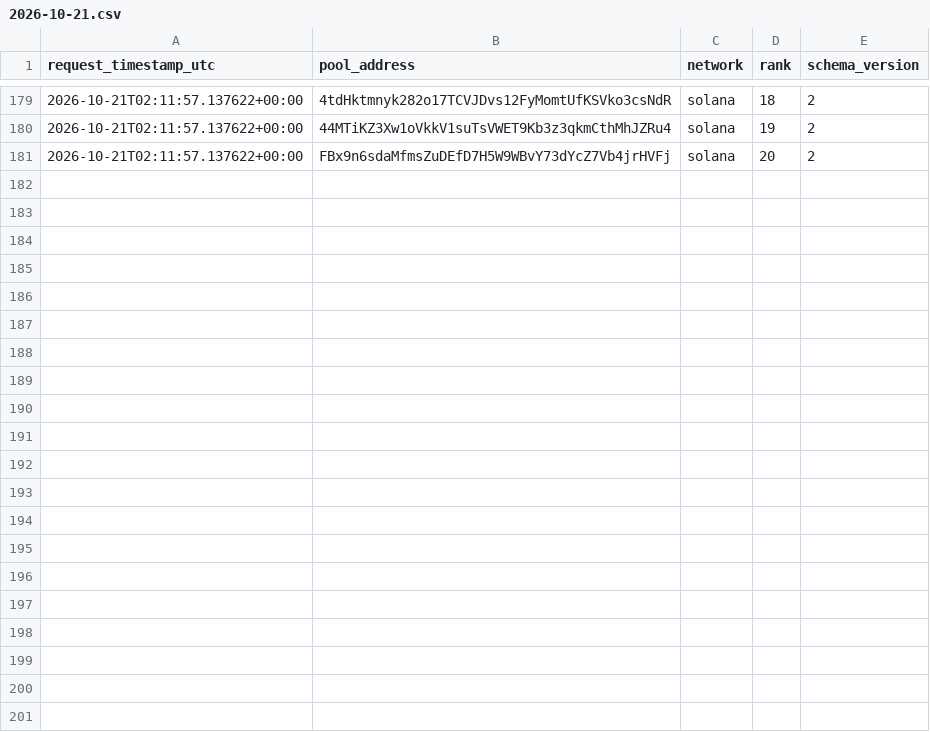
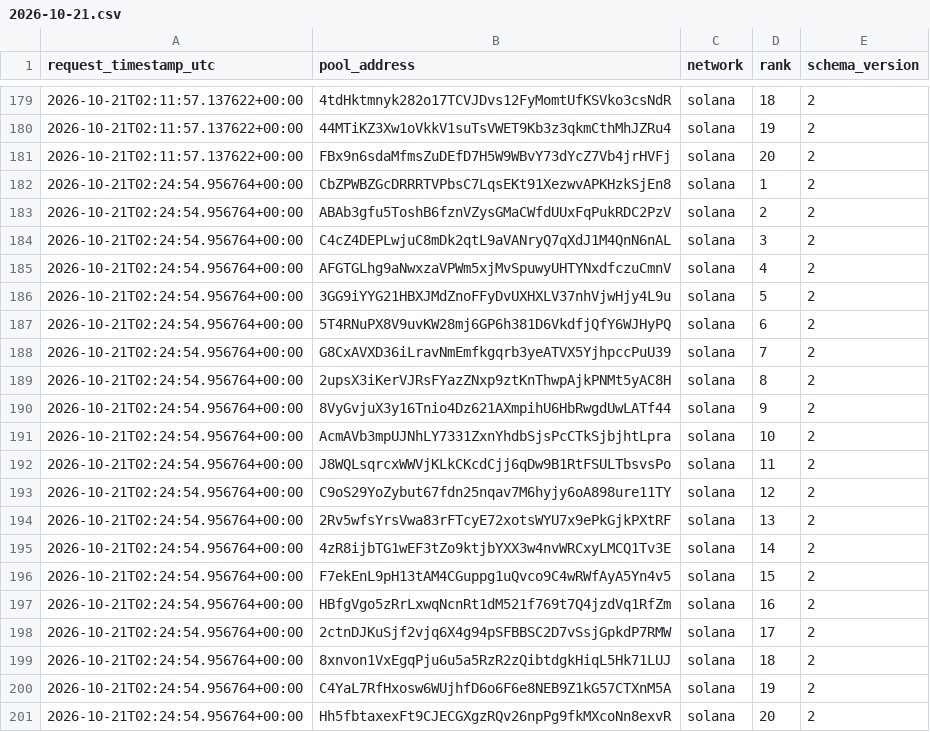
Before and after one commit to TheoooBa/Solana-Memecoin-Analysis, a CSV file: raw/new_pool_ranks/2026-10-21.csv, drawn as a sheet; only a part is shown, gaps mark what is left out.

```diff
--- a/raw/new_pool_ranks/2026-10-21.csv
+++ b/raw/new_pool_ranks/2026-10-21.csv
@@ -181 +181,21 @@ request_timestamp_utc,pool_address,network,rank,schema_version
 2026-10-21T02:11:57.137622+00:00,FBx9n6sdaMfmsZuDEfD7H5W9WBvY73dYcZ7Vb4jrHVFj,solana,20,2
+2026-10-21T02:24:54.956764+00:00,CbZPWBZGcDRRRTVPbsC7LqsEKt91XezwvAPKHzkSjEn8,solana,1,2
+2026-10-21T02:24:54.956764+00:00,ABAb3gfu5ToshB6fznVZysGMaCWfdUUxFqPukRDC2PzV,solana,2,2
+2026-10-21T02:24:54.956764+00:00,C4cZ4DEPLwjuC8mDk2qtL9aVANryQ7qXdJ1M4QnN6nAL,solana,3,2
+2026-10-21T02:24:54.956764+00:00,AFGTGLhg9aNwxzaVPWm5xjMvSpuwyUHTYNxdfczuCmnV,solana,4,2
+2026-10-21T02:24:54.956764+00:00,3GG9iYYG21HBXJMdZnoFFyDvUXHXLV37nhVjwHjy4L9u,solana,5,2
+2026-10-21T02:24:54.956764+00:00,5T4RNuPX8V9uvKW28mj6GP6h381D6VkdfjQfY6WJHyPQ,solana,6,2
+2026-10-21T02:24:54.956764+00:00,G8CxAVXD36iLravNmEmfkgqrb3yeATVX5YjhpccPuU39,solana,7,2
+2026-10-21T02:24:54.956764+00:00,2upsX3iKerVJRsFYazZNxp9ztKnThwpAjkPNMt5yAC8H,solana,8,2
+2026-10-21T02:24:54.956764+00:00,8VyGvjuX3y16Tnio4Dz621AXmpihU6HbRwgdUwLATf44,solana,9,2
+2026-10-21T02:24:54.956764+00:00,AcmAVb3mpUJNhLY7331ZxnYhdbSjsPcCTkSjbjhtLpra,solana,10,2
+2026-10-21T02:24:54.956764+00:00,J8WQLsqrcxWWVjKLkCKcdCjj6qDw9B1RtFSULTbsvsPo,solana,11,2
+2026-10-21T02:24:54.956764+00:00,C9oS29YoZybut67fdn25nqav7M6hyjy6oA898ure11TY,solana,12,2
+2026-10-21T02:24:54.956764+00:00,2Rv5wfsYrsVwa83rFTcyE72xotsWYU7x9ePkGjkPXtRF,solana,13,2
+2026-10-21T02:24:54.956764+00:00,4zR8ijbTG1wEF3tZo9ktjbYXX3w4nvWRCxyLMCQ1Tv3E,solana,14,2
+2026-10-21T02:24:54.956764+00:00,F7ekEnL9pH13tAM4CGuppg1uQvco9C4wRWfAyA5Yn4v5,solana,15,2
+2026-10-21T02:24:54.956764+00:00,HBfgVgo5zRrLxwqNcnRt1dM521f769t7Q4jzdVq1RfZm,solana,16,2
+2026-10-21T02:24:54.956764+00:00,2ctnDJKuSjf2vjq6X4g94pSFBBSC2D7vSsjGpkdP7RMW,solana,17,2
+2026-10-21T02:24:54.956764+00:00,8xnvon1VxEgqPju6u5a5RzR2zQibtdgkHiqL5Hk71LUJ,solana,18,2
+2026-10-21T02:24:54.956764+00:00,C4YaL7RfHxosw6WUjhfD6o6F6e8NEB9Z1kG57CTXnM5A,solana,19,2
+2026-10-21T02:24:54.956764+00:00,Hh5fbtaxexFt9CJECGXgzRQv26npPg9fkMXcoNn8exvR,solana,20,2
```
Also changed, not shown: logs/runs/2026-10-21.csv, raw/pool_registry/2026-10-21.csv, 5 other files.
